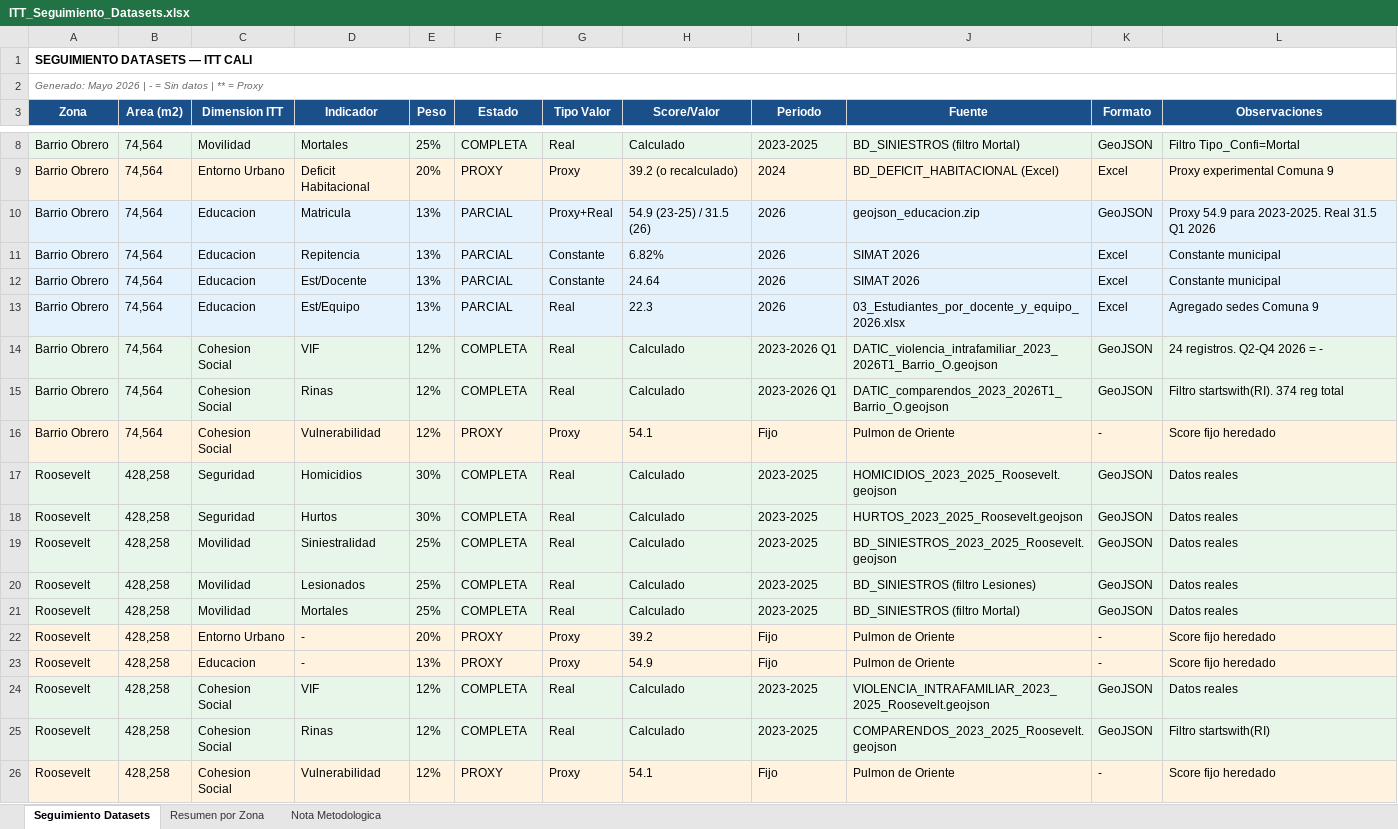
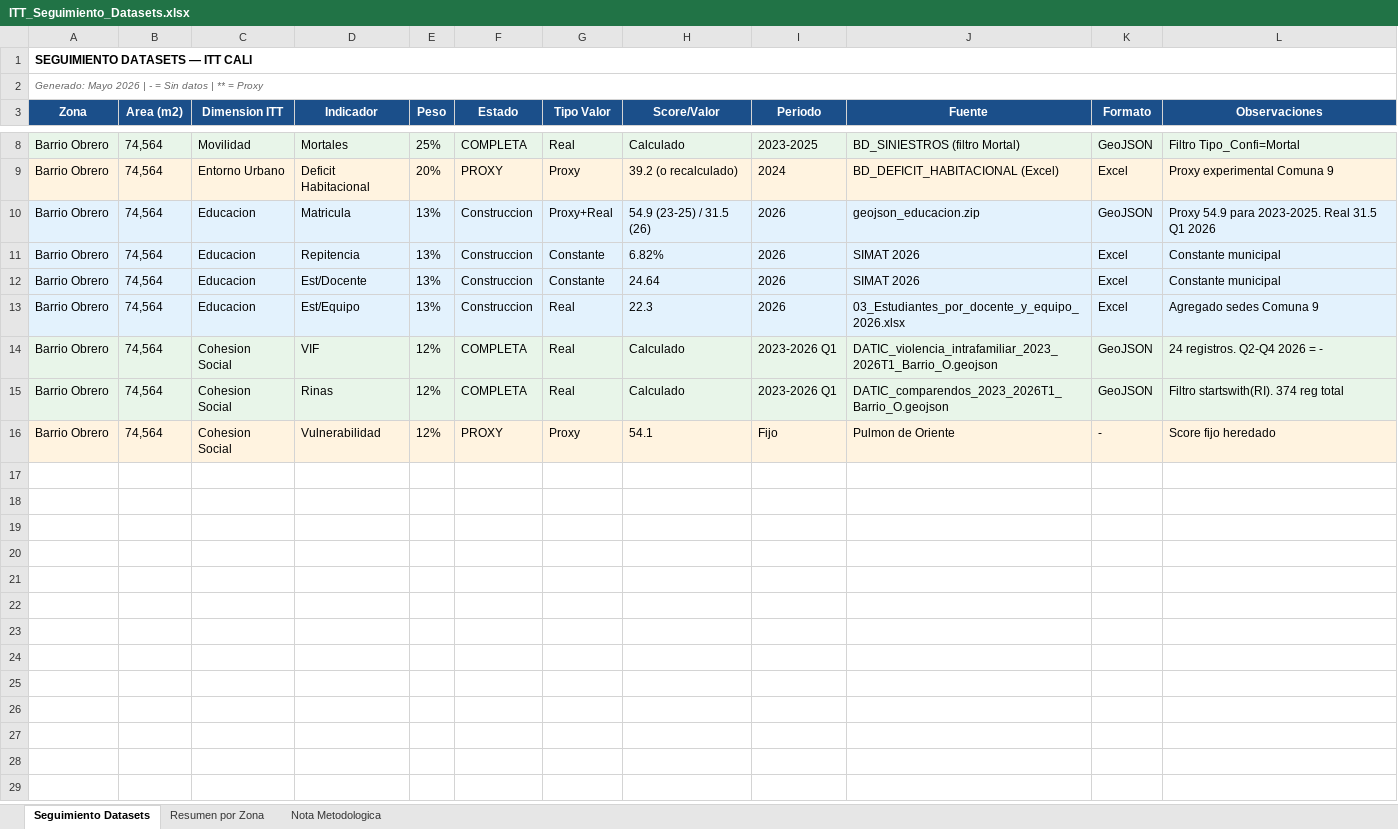
Before and after one commit to Pabandres85/Itt_repos_cali, an Excel workbook: ITT_Seguimiento_Datasets.xlsx, sheet Seguimiento Datasets, drawn as a sheet; only a part is shown, gaps mark what is left out; values as stored, in another font and other column widths than the file's, no borders; the diff covers the shown part only; the diff names each change by its address in the sheet, - before the commit and + after, or states it on an @@ line.

```diff
--- a/ITT_Seguimiento_Datasets.xlsx (sheet Seguimiento Datasets)
+++ b/ITT_Seguimiento_Datasets.xlsx (sheet Seguimiento Datasets)
-F10:F13 (Estado): PARCIAL
+F10:F13 (Estado): Construccion
@@ row 17 hidden: Roosevelt | 428,258 | Seguridad | Homicidios | 30% | COMPLETA | Real | Calculado | 2023-2025 | HOMICIDIOS_2023_2025_Roosevelt.geojson | GeoJSON | Datos reales @@
@@ row 18 hidden: Roosevelt | 428,258 | Seguridad | Hurtos | 30% | COMPLETA | Real | Calculado | 2023-2025 | HURTOS_2023_2025_Roosevelt.geojson | GeoJSON | Datos reales @@
@@ row 19 hidden: Roosevelt | 428,258 | Movilidad | Siniestralidad | 25% | COMPLETA | Real | Calculado | 2023-2025 | BD_SINIESTROS_2023_2025_Roosevelt.geojson | GeoJSON | Datos reales @@
@@ row 20 hidden: Roosevelt | 428,258 | Movilidad | Lesionados | 25% | COMPLETA | Real | Calculado | 2023-2025 | BD_SINIESTROS (filtro Lesiones) | GeoJSON | Datos reales @@
@@ row 21 hidden: Roosevelt | 428,258 | Movilidad | Mortales | 25% | COMPLETA | Real | Calculado | 2023-2025 | BD_SINIESTROS (filtro Mortal) | GeoJSON | Datos reales @@
@@ row 22 hidden: Roosevelt | 428,258 | Entorno Urbano | - | 20% | PROXY | Proxy | 39.2 | Fijo | Pulmon de Oriente | - | Score fijo heredado @@
@@ row 23 hidden: Roosevelt | 428,258 | Educacion | - | 13% | PROXY | Proxy | 54.9 | Fijo | Pulmon de Oriente | - | Score fijo heredado @@
@@ row 24 hidden: Roosevelt | 428,258 | Cohesion Social | VIF | 12% | COMPLETA | Real | Calculado | 2023-2025 | VIOLENCIA_INTRAFAMILIAR_2023_2025_Roosevelt.geojson | GeoJSON | Datos reales @@
@@ row 25 hidden: Roosevelt | 428,258 | Cohesion Social | Rinas | 12% | COMPLETA | Real | Calculado | 2023-2025 | COMPARENDOS_2023_2025_Roosevelt.geojson | GeoJSON | Filtro startswith(RI) @@
@@ row 26 hidden: Roosevelt | 428,258 | Cohesion Social | Vulnerabilidad | 12% | PROXY | Proxy | 54.1 | Fijo | Pulmon de Oriente | - | Score fijo heredado @@
```
Also changed, not shown: 13 hidden or unhidden rows elsewhere in this sheet, sheet Resumen por Zona, outputs/IMAGENES_POR_ITT/itt_barrio_obrero/ITT_Barrio_Obrero.xlsx, 2 other files.
